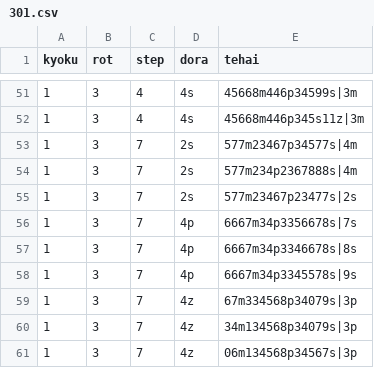
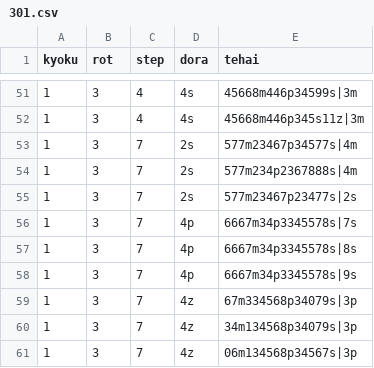
Before and after one commit to wangjiezhe/tenhou-img, a CSV file: 301.csv, drawn as a sheet; only a part is shown, gaps mark what is left out.

```diff
--- a/301.csv
+++ b/301.csv
@@ -55,4 +55,4 @@ kyoku,rot,step,dora,tehai
 1,3,7,2s,577m23467p23477s|2s
-1,3,7,4p,6667m34p3356678s|7s
-1,3,7,4p,6667m34p3346678s|8s
+1,3,7,4p,6667m34p3345578s|7s
+1,3,7,4p,6667m34p3345578s|8s
 1,3,7,4p,6667m34p3345578s|9s
```
Also changed, not shown: 2 other files.
